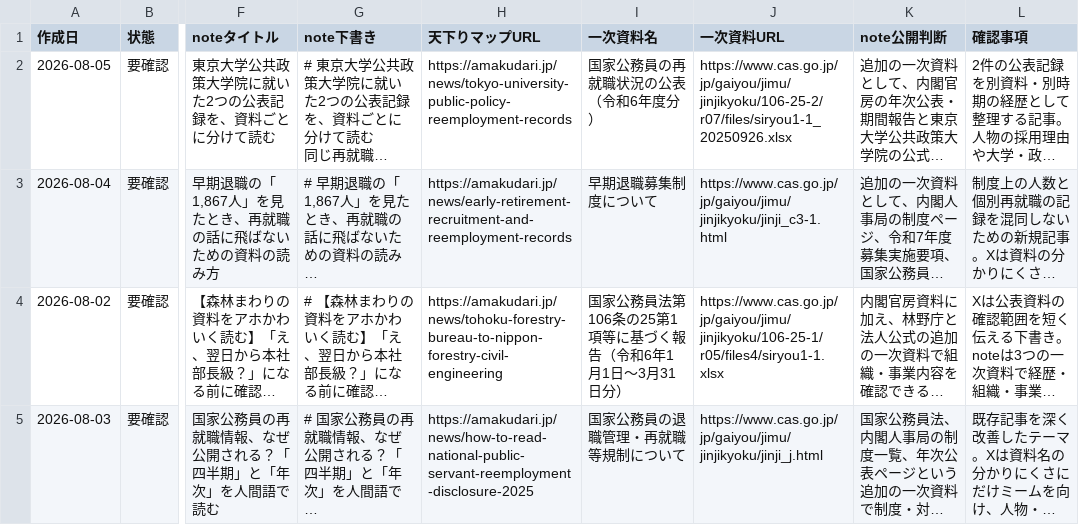
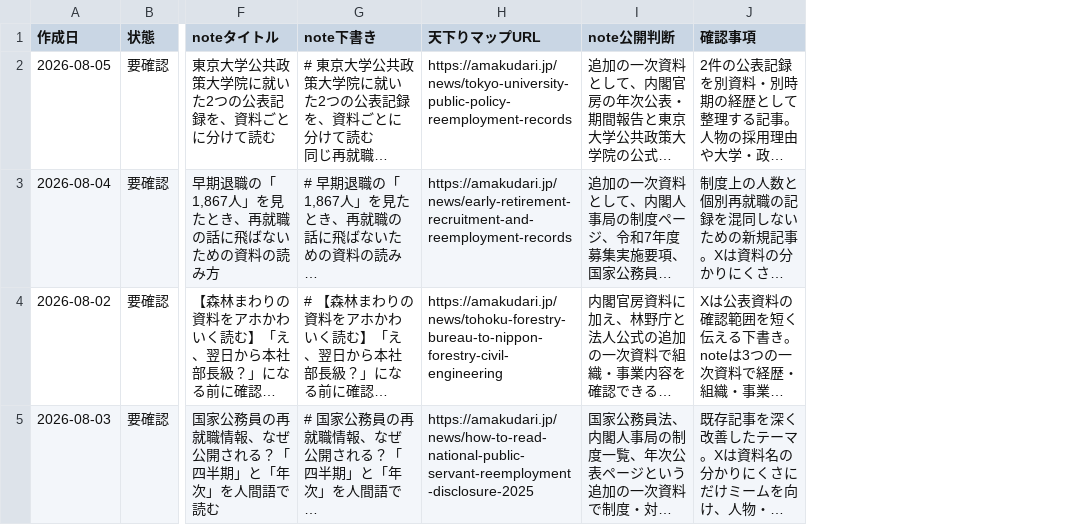
Before and after one commit to chiq7/amakudari-map-mvp, a CSV file: data/social/content-queue.csv, drawn as a sheet; only a part is shown, gaps mark what is left out; long unchanged cells end in …; the diff names each change by its address in the sheet, - before the commit and + after, or states it on an @@ line.

```diff
--- a/data/social/content-queue.csv
+++ b/data/social/content-queue.csv
-column I (一次資料名), rows 2-5: 国家公務員の再就職状況の公表（令和6年度分） | 早期退職募集制度について | 国家公務員法第106条の25第1項等に基づく報告（令和6年1月1日～3月31日分） | 国家公務員の退職管理・再就職等規制について
-column J (一次資料URL), rows 2-5: https://www.cas.go.jp/jp/gaiyou/jimu/jinjikyoku/106-25-2/r07/files/siryou1-1_20250926.xlsx | https://www.cas.go.jp/jp/gaiyou/jimu/jinjikyoku/jinji_c3-1.html | https://www.cas.go.jp/jp/gaiyou/jimu/jinjikyoku/106-25-1/r05/files4/siryou1-1.xlsx | https://www.cas.go.jp/jp/gaiyou/jimu/jinjikyoku/jinji_j.html
```
Also changed, not shown: 30 other files.
